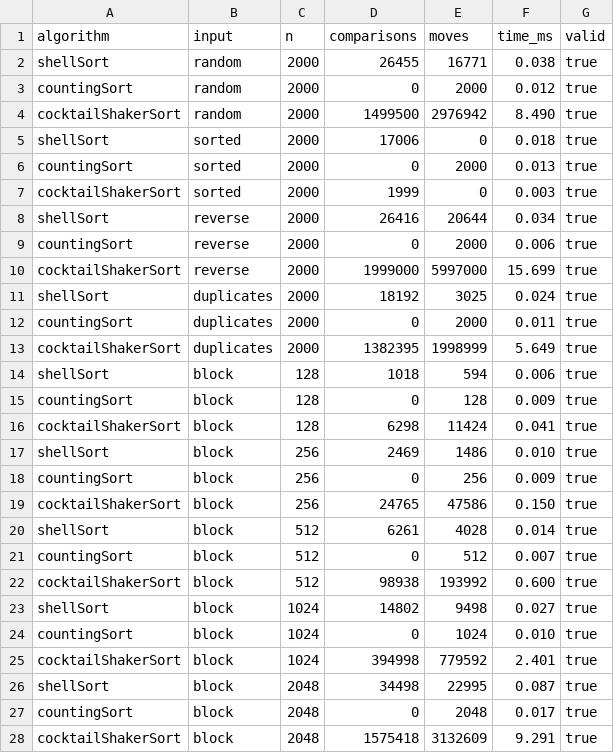
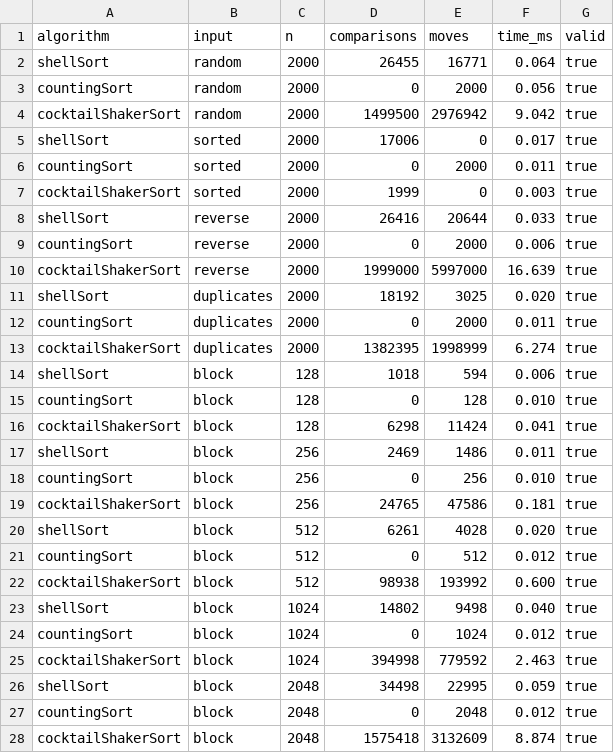
Before and after one commit to 2026193116/Compare-Sorting, a CSV file: report/results.csv, drawn as a sheet.

```diff
--- a/report/results.csv
+++ b/report/results.csv
@@ -1,28 +1,28 @@
 algorithm,input,n,comparisons,moves,time_ms,valid
-shellSort,random,2000,26455,16771,0.038,true
-countingSort,random,2000,0,2000,0.012,true
-cocktailShakerSort,random,2000,1499500,2976942,8.490,true
-shellSort,sorted,2000,17006,0,0.018,true
-countingSort,sorted,2000,0,2000,0.013,true
+shellSort,random,2000,26455,16771,0.064,true
+countingSort,random,2000,0,2000,0.056,true
+cocktailShakerSort,random,2000,1499500,2976942,9.042,true
+shellSort,sorted,2000,17006,0,0.017,true
+countingSort,sorted,2000,0,2000,0.011,true
 cocktailShakerSort,sorted,2000,1999,0,0.003,true
-shellSort,reverse,2000,26416,20644,0.034,true
+shellSort,reverse,2000,26416,20644,0.033,true
 countingSort,reverse,2000,0,2000,0.006,true
-cocktailShakerSort,reverse,2000,1999000,5997000,15.699,true
-shellSort,duplicates,2000,18192,3025,0.024,true
+cocktailShakerSort,reverse,2000,1999000,5997000,16.639,true
+shellSort,duplicates,2000,18192,3025,0.020,true
 countingSort,duplicates,2000,0,2000,0.011,true
-cocktailShakerSort,duplicates,2000,1382395,1998999,5.649,true
+cocktailShakerSort,duplicates,2000,1382395,1998999,6.274,true
 shellSort,block,128,1018,594,0.006,true
-countingSort,block,128,0,128,0.009,true
+countingSort,block,128,0,128,0.010,true
 cocktailShakerSort,block,128,6298,11424,0.041,true
-shellSort,block,256,2469,1486,0.010,true
-countingSort,block,256,0,256,0.009,true
-cocktailShakerSort,block,256,24765,47586,0.150,true
-shellSort,block,512,6261,4028,0.014,true
-countingSort,block,512,0,512,0.007,true
+shellSort,block,256,2469,1486,0.011,true
+countingSort,block,256,0,256,0.010,true
+cocktailShakerSort,block,256,24765,47586,0.181,true
+shellSort,block,512,6261,4028,0.020,true
+countingSort,block,512,0,512,0.012,true
 cocktailShakerSort,block,512,98938,193992,0.600,true
-shellSort,block,1024,14802,9498,0.027,true
-countingSort,block,1024,0,1024,0.010,true
-cocktailShakerSort,block,1024,394998,779592,2.401,true
-shellSort,block,2048,34498,22995,0.087,true
-countingSort,block,2048,0,2048,0.017,true
-cocktailShakerSort,block,2048,1575418,3132609,9.291,true
+shellSort,block,1024,14802,9498,0.040,true
+countingSort,block,1024,0,1024,0.012,true
+cocktailShakerSort,block,1024,394998,779592,2.463,true
+shellSort,block,2048,34498,22995,0.059,true
+countingSort,block,2048,0,2048,0.012,true
+cocktailShakerSort,block,2048,1575418,3132609,8.874,true
```
Also changed, not shown: 2 other files.
